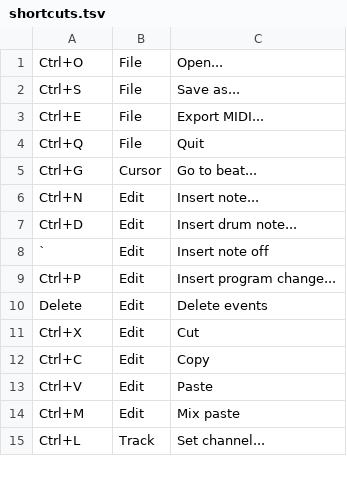
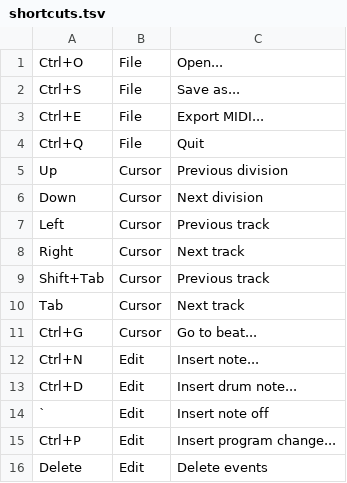
Before and after one commit to jangler/faunatone, a TSV file: config/shortcuts.tsv, drawn as a sheet; only a part is shown; the shorter side is filled out with more unchanged rows; the diff names each change by its address in the sheet, - before the commit and + after, or states it on an @@ line.

Commit message:
Implement cursor movement keys

```diff
--- a/config/shortcuts.tsv
+++ b/config/shortcuts.tsv
+row 5: Up | Cursor | Previous division
+row 6: Down | Cursor | Next division
+row 7: Left | Cursor | Previous track
+row 8: Right | Cursor | Next track
+row 9: Shift+Tab | Cursor | Previous track
+row 10: Tab | Cursor | Next track
```
Also changed, not shown: 2 other files.
